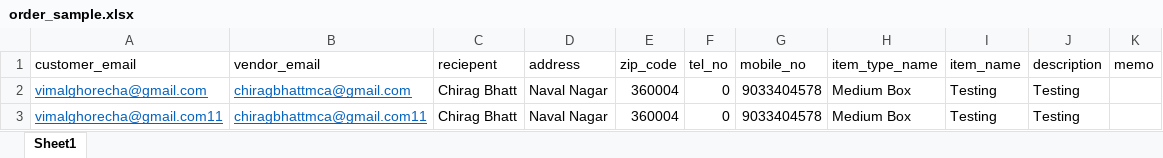
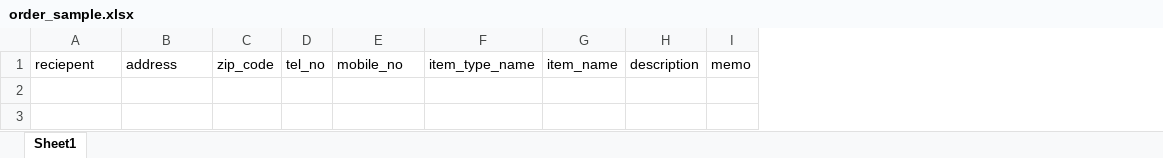
Before and after one commit to vhghorecha/dtd, an Excel workbook: dtd_asset/order_sample.xlsx, sheet Sheet1, drawn as a sheet; values as stored, in another font and other column widths than the file's, no borders; the diff names each change by its address in the sheet, - before the commit and + after, or states it on an @@ line.

Commit message:
Customer-Vendor
Import Order, Download Order, Upload Order

```diff
--- a/dtd_asset/order_sample.xlsx (sheet Sheet1)
+++ b/dtd_asset/order_sample.xlsx (sheet Sheet1)
-column A, row 1: customer_email
-column B, row 1: vendor_email
-row 2: vimalghorecha@gmail.com | chiragbhattmca@gmail.com | Chirag Bhatt | Naval Nagar | 360004 | 0 | 9033404578 | Medium Box | Testing | Testing
-row 3: vimalghorecha@gmail.com11 | chiragbhattmca@gmail.com11 | Chirag Bhatt | Naval Nagar | 360004 | 0 | 9033404578 | Medium Box | Testing | Testing
```
Also changed, not shown: 5 other files.
